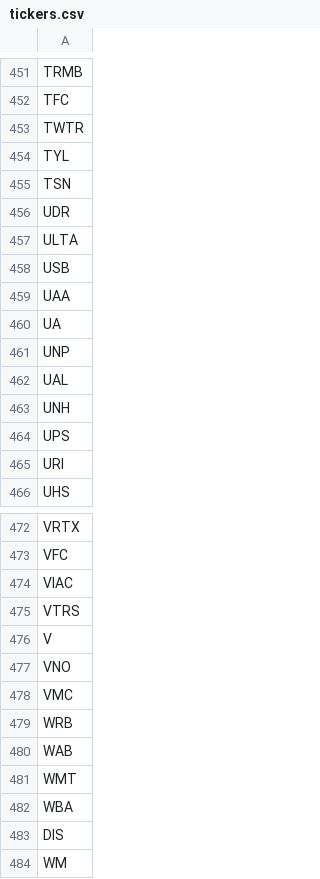
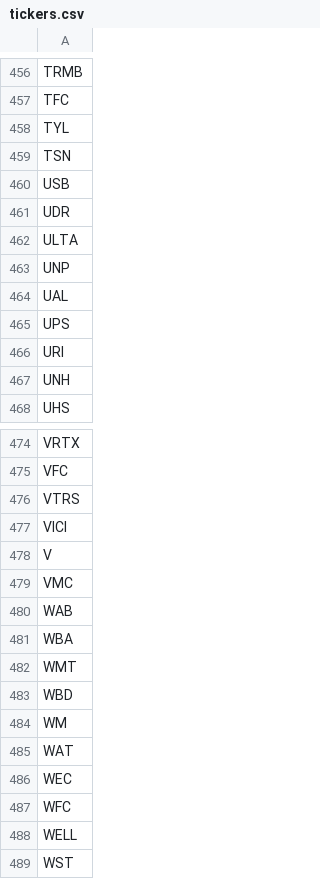
Before and after one commit to Brokelind/RedStock, a CSV file: input/tickers.csv, drawn as a sheet; only a part is shown, gaps mark what is left out; the shorter side is filled out with more unchanged rows; the diff covers the shown part only.

```diff
--- a/input/tickers.csv
+++ b/input/tickers.csv
@@ -452,15 +457,12 @@ TRMB
 TFC
-TWTR
 TYL
 TSN
+USB
 UDR
 ULTA
-USB
-UAA
-UA
 UNP
 UAL
-UNH
 UPS
 URI
+UNH
 UHS
@@ -473,12 +475,10 @@ VRTX
 VFC
-VIAC
 VTRS
+VICI
 V
-VNO
 VMC
-WRB
 WAB
+WBA
 WMT
-WBA
-DIS
+WBD
 WM
```
Also changed, not shown: 19 added rows, 16 removed rows, 7 moved rows and 3 edited cells elsewhere in this file, 11 other files.
